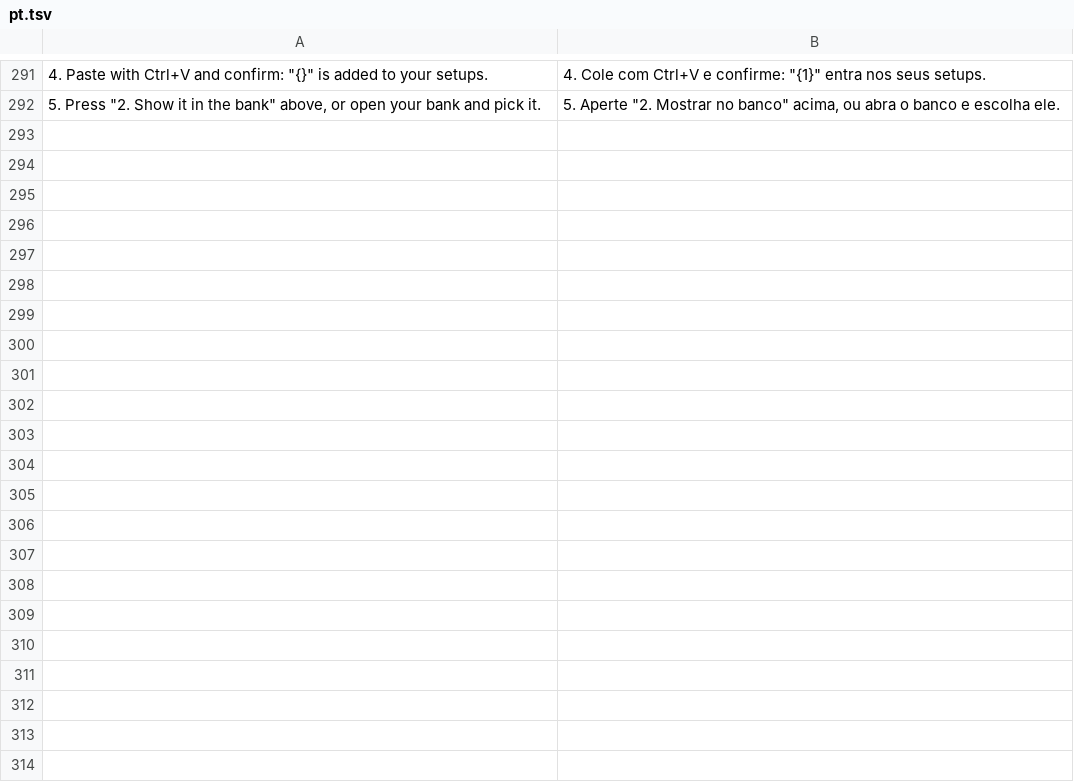
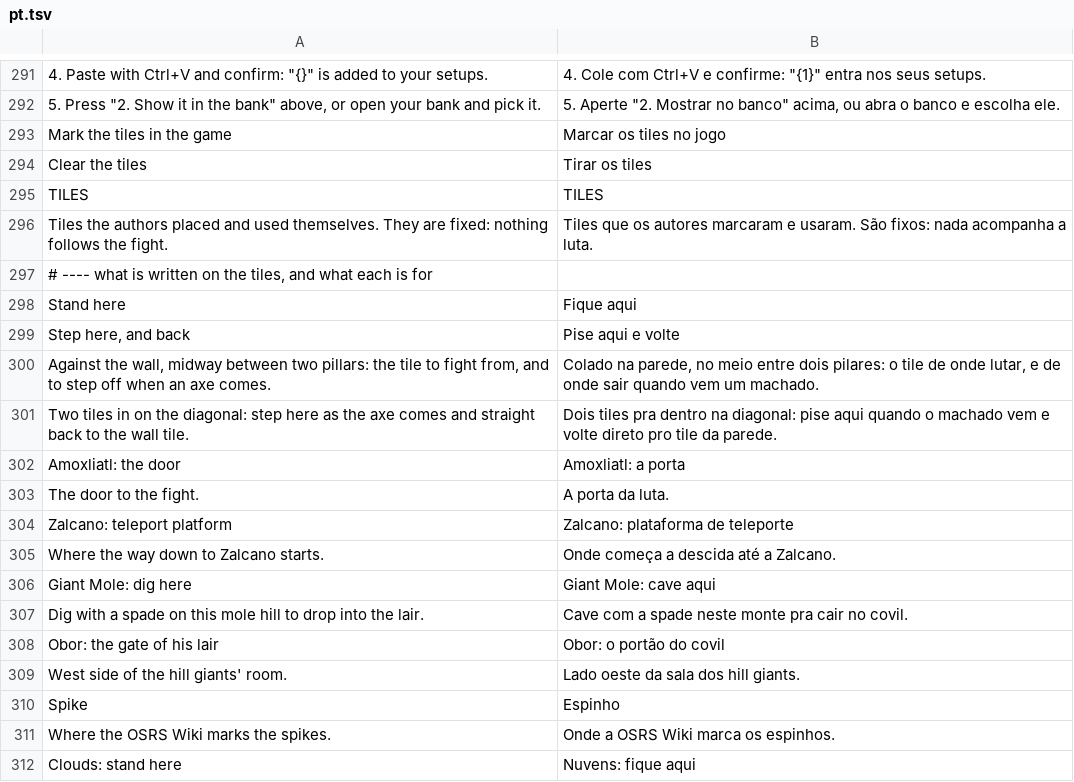
Before and after one commit to GuimGod/ca-planner, a TSV file: src/main/resources/com/caplanner/lang/pt.tsv, drawn as a sheet; only a part is shown, gaps mark what is left out; the diff covers the shown part only; the diff names each change by its address in the sheet, - before the commit and + after, or states it on an @@ line.

Commit message:
Tips from the game on twenty tasks, tiles to mark for ten bosses, steps to import the setup

```diff
--- a/src/main/resources/com/caplanner/lang/pt.tsv
+++ b/src/main/resources/com/caplanner/lang/pt.tsv
+row 293: Mark the tiles in the game | Marcar os tiles no jogo
+row 294: Clear the tiles | Tirar os tiles
+row 295: TILES | TILES
+row 296: Tiles the authors placed and used themselves. They are fixed: nothing follows the fight. | Tiles que os autores marcaram e usaram. São fixos: nada acompanha a luta.
+row 297: # ---- what is written on the tiles, and what each is for
+row 298: Stand here | Fique aqui
+row 299: Step here, and back | Pise aqui e volte
+row 300: Against the wall, midway between two pillars: the tile to fight from, and to step off when an axe comes. | Colado na parede, no meio entre dois pilares: o tile de onde lutar, e de onde sair quando vem um machado.
+row 301: Two tiles in on the diagonal: step here as the axe comes and straight back to the wall tile. | Dois tiles pra dentro na diagonal: pise aqui quando o machado vem e volte direto pro tile da parede.
+row 302: Amoxliatl: the door | Amoxliatl: a porta
+row 303: The door to the fight. | A porta da luta.
+row 304: Zalcano: teleport platform | Zalcano: plataforma de teleporte
+row 305: Where the way down to Zalcano starts. | Onde começa a descida até a Zalcano.
+row 306: Giant Mole: dig here | Giant Mole: cave aqui
+row 307: Dig with a spade on this mole hill to drop into the lair. | Cave com a spade neste monte pra cair no covil.
+row 308: Obor: the gate of his lair | Obor: o portão do covil
+row 309: West side of the hill giants' room. | Lado oeste da sala dos hill giants.
+row 310: Spike | Espinho
+row 311: Where the OSRS Wiki marks the spikes. | Onde a OSRS Wiki marca os espinhos.
+row 312: Clouds: stand here | Nuvens: fique aqui
```
Also changed, not shown: 34 added rows and 1 removed row elsewhere in this file, 11 other files.
